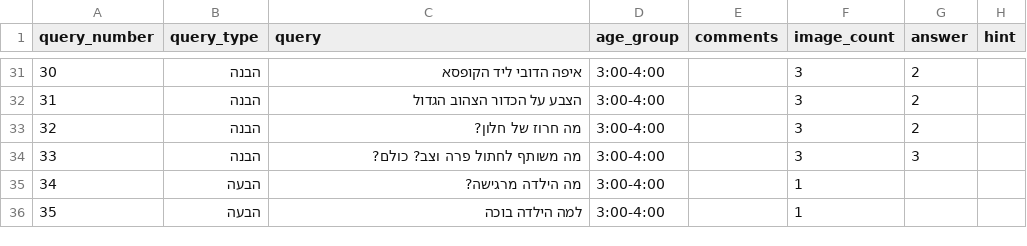
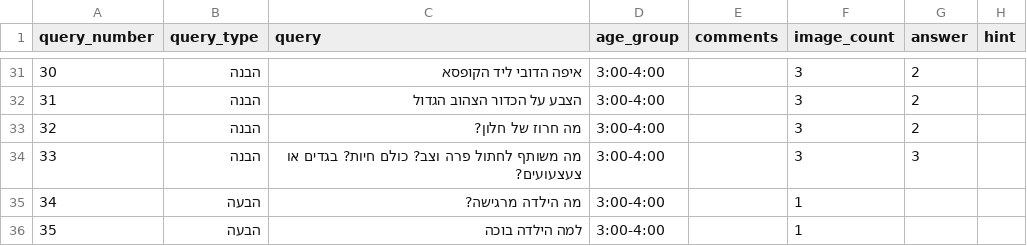
Before and after one commit to almoggiat/seeandsay-resources, a CSV file: query_database.csv, drawn as a sheet; only a part is shown, gaps mark what is left out.

Commit message:
עדכון שאלה 33: מה משותף לחתול פרה וצב? כולם חיות? בגדים או צעצעוע

```diff
--- a/query_database.csv
+++ b/query_database.csv
@@ -33,3 +33,4 @@ query_number,query_type,query,age_group,comments,image_count,answer,hint
 32,הבנה,מה חרוז של חלון?,3:00-4:00,,3,2,
-33,הבנה,מה משותף לחתול פרה וצב? כולם?,3:00-4:00,,3,3,
+33,הבנה,"מה משותף לחתול פרה וצב? כולם חיות? בגדים או צעצעועים?
+",3:00-4:00,,3,3,
 34,הבעה,מה הילדה מרגישה?,3:00-4:00,,1,,
```
